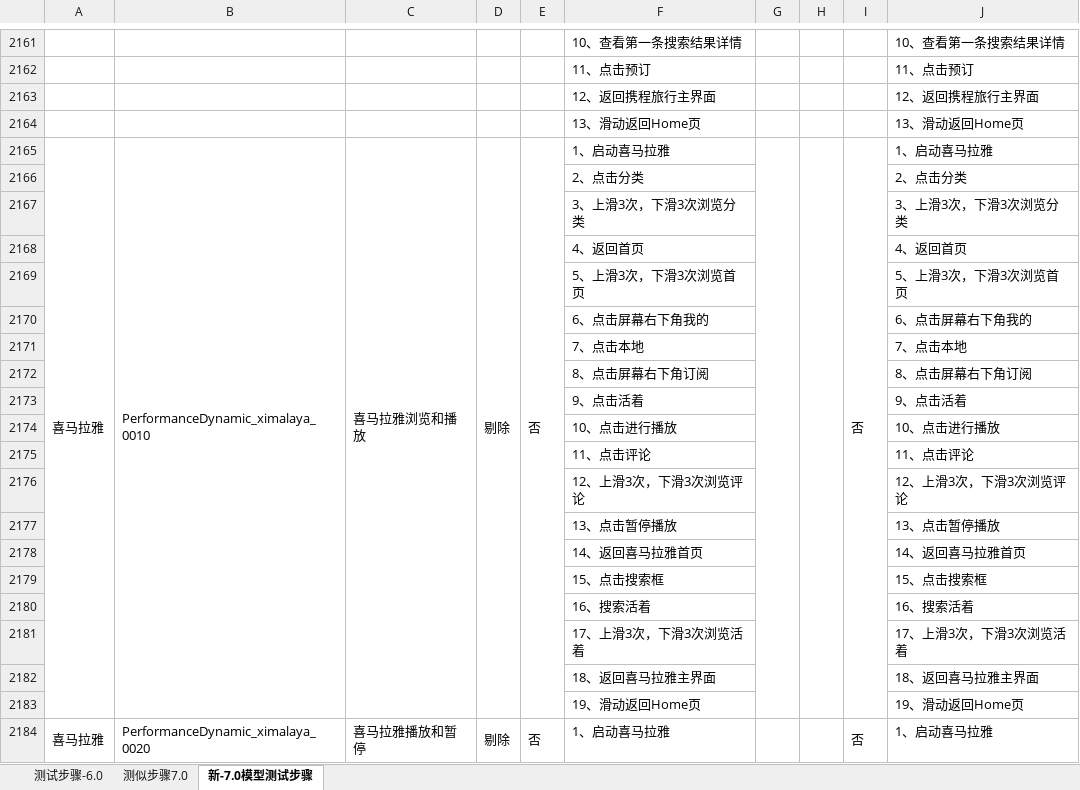
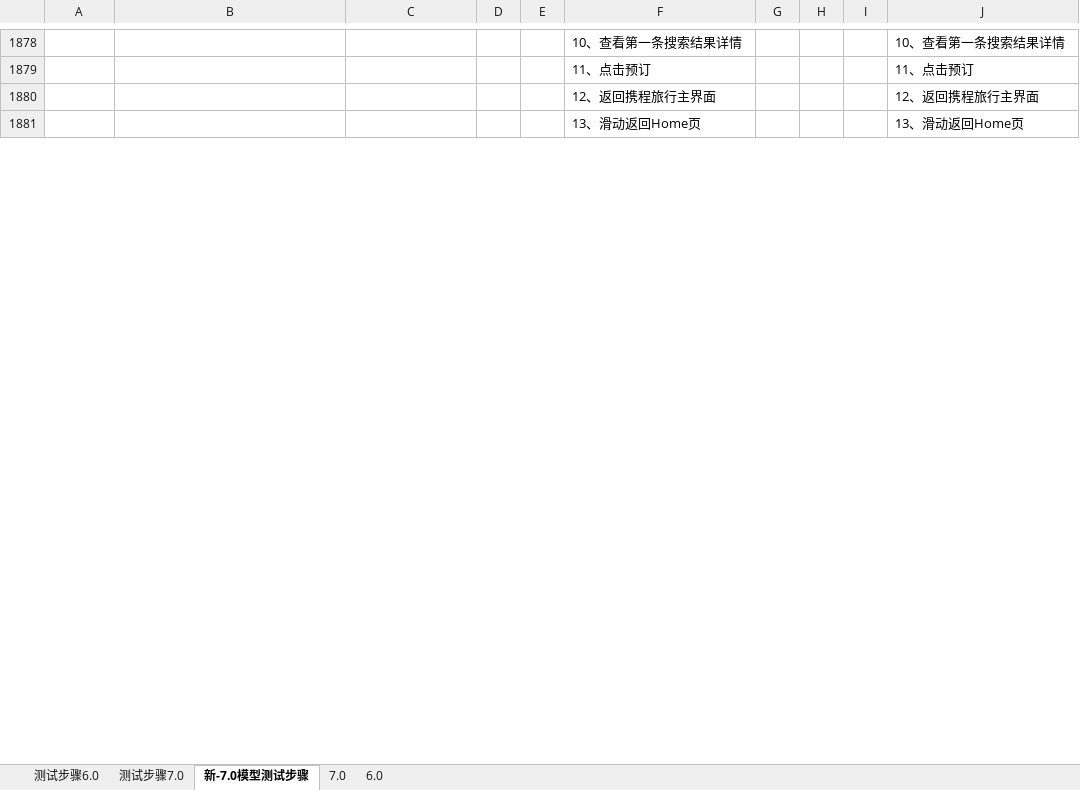
Before and after one commit to clover233/SeaOfStars7i, an Excel workbook: 动态性能模型测试用例7.xlsx, sheet 新-7.0模型测试步骤, drawn as a sheet; only a part is shown, gaps mark what is left out; values as stored, in another font and other column widths than the file's, no borders; the diff covers the shown part only; the diff names each change by its address in the sheet, - before the commit and + after, or states it on an @@ line.

```diff
--- a/动态性能模型测试用例7.xlsx (sheet 新-7.0模型测试步骤)
+++ b/动态性能模型测试用例7.xlsx (sheet 新-7.0模型测试步骤)
-sheet tab: 测试步骤-6.0
+sheet tab: 测试步骤6.0
-sheet tab: 测似步骤7.0
+sheet tab: 测试步骤7.0
+sheet tab: 7.0
+sheet tab: 6.0
-row 2165: 喜马拉雅 | PerformanceDynamic_ximalaya_0010 | 喜马拉雅浏览和播放 | 剔除 | 否 | 1、启动喜马拉雅 |  |  | 否 | 1、启动喜马拉雅
-row 2166:  |  |  |  |  | 2、点击分类 |  |  |  | 2、点击分类
-row 2167:  |  |  |  |  | 3、上滑3次，下滑3次浏览分类 |  |  |  | 3、上滑3次，下滑3次浏览分类
-row 2168:  |  |  |  |  | 4、返回首页 |  |  |  | 4、返回首页
-row 2169:  |  |  |  |  | 5、上滑3次，下滑3次浏览首页 |  |  |  | 5、上滑3次，下滑3次浏览首页
-row 2170:  |  |  |  |  | 6、点击屏幕右下角我的 |  |  |  | 6、点击屏幕右下角我的
-row 2171:  |  |  |  |  | 7、点击本地 |  |  |  | 7、点击本地
-row 2172:  |  |  |  |  | 8、点击屏幕右下角订阅 |  |  |  | 8、点击屏幕右下角订阅
-row 2173:  |  |  |  |  | 9、点击活着 |  |  |  | 9、点击活着
-row 2174:  |  |  |  |  | 10、点击进行播放 |  |  |  | 10、点击进行播放
-row 2175:  |  |  |  |  | 11、点击评论 |  |  |  | 11、点击评论
-row 2176:  |  |  |  |  | 12、上滑3次，下滑3次浏览评论 |  |  |  | 12、上滑3次，下滑3次浏览评论
-row 2177:  |  |  |  |  | 13、点击暂停播放 |  |  |  | 13、点击暂停播放
-row 2178:  |  |  |  |  | 14、返回喜马拉雅首页 |  |  |  | 14、返回喜马拉雅首页
-row 2179:  |  |  |  |  | 15、点击搜索框 |  |  |  | 15、点击搜索框
-row 2180:  |  |  |  |  | 16、搜索活着 |  |  |  | 16、搜索活着
-row 2181:  |  |  |  |  | 17、上滑3次，下滑3次浏览活着 |  |  |  | 17、上滑3次，下滑3次浏览活着
-row 2182:  |  |  |  |  | 18、返回喜马拉雅主界面 |  |  |  | 18、返回喜马拉雅主界面
-row 2183:  |  |  |  |  | 19、滑动返回Home页 |  |  |  | 19、滑动返回Home页
-row 2184: 喜马拉雅 | PerformanceDynamic_ximalaya_0020 | 喜马拉雅播放和暂停 | 剔除 | 否 | 1、启动喜马拉雅 |  |  | 否 | 1、启动喜马拉雅
```
Also changed, not shown: 359 removed rows elsewhere in this sheet, 6 other files.
